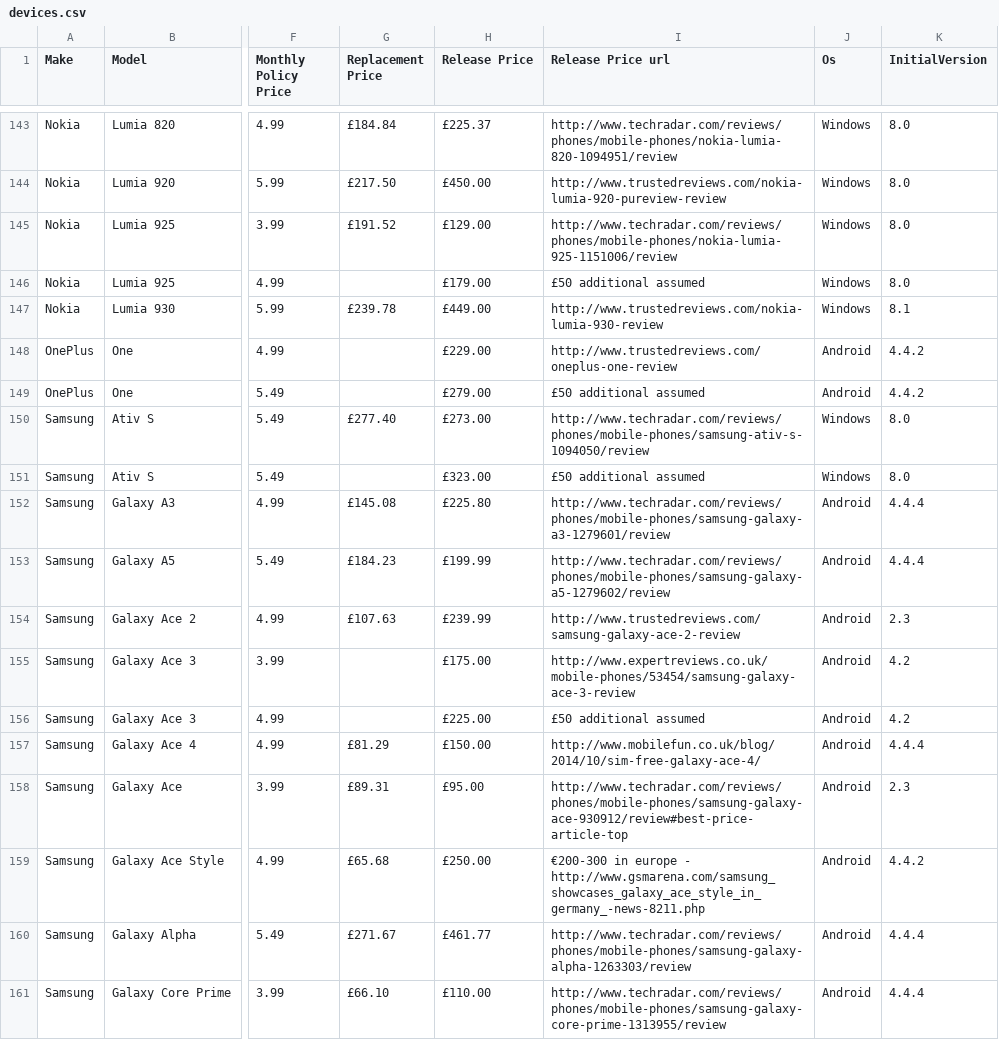
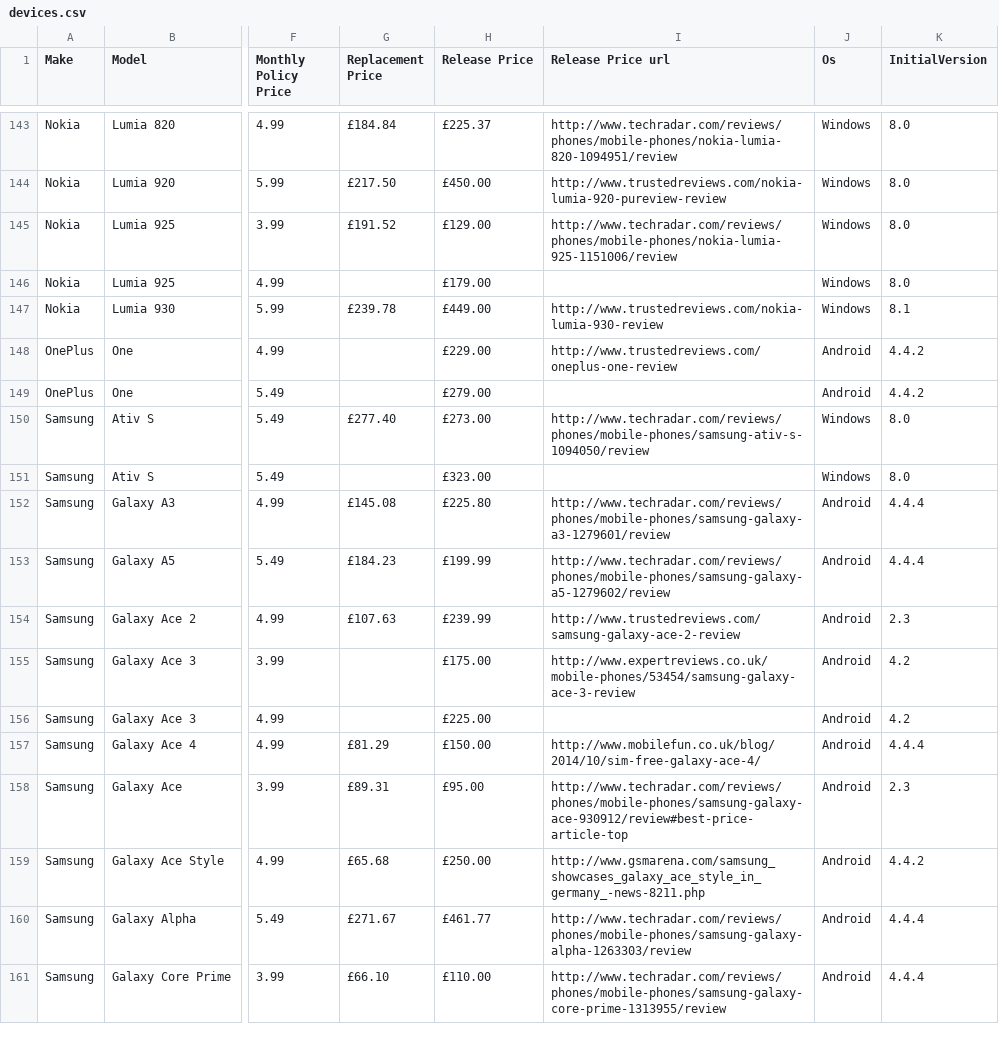
Before and after one commit to cool725/so-sure-web, a CSV file: src/AppBundle/DataFixtures/devices.csv, drawn as a sheet; only a part is shown, gaps mark what is left out; the diff covers the shown part only; the diff names each change by its address in the sheet, - before the commit and + after, or states it on an @@ line.

```diff
--- a/src/AppBundle/DataFixtures/devices.csv
+++ b/src/AppBundle/DataFixtures/devices.csv
-I146 (Release Price url): £50 additional assumed
+I146 (Release Price url): (empty)
-I149 (Release Price url): £50 additional assumed
+I149 (Release Price url): (empty)
-I151 (Release Price url): £50 additional assumed
+I151 (Release Price url): (empty)
-I156 (Release Price url): £50 additional assumed
+I156 (Release Price url): (empty)
-I159 (Release Price url): €200-300 in europe - http://www.gsmarena.com/samsung_showcases_galaxy_ace_style_in_germany_-news-8211.php
+I159 (Release Price url): http://www.gsmarena.com/samsung_showcases_galaxy_ace_style_in_germany_-news-8211.php
```
Also changed, not shown: 34 edited cells elsewhere in this file, 27 other files.
